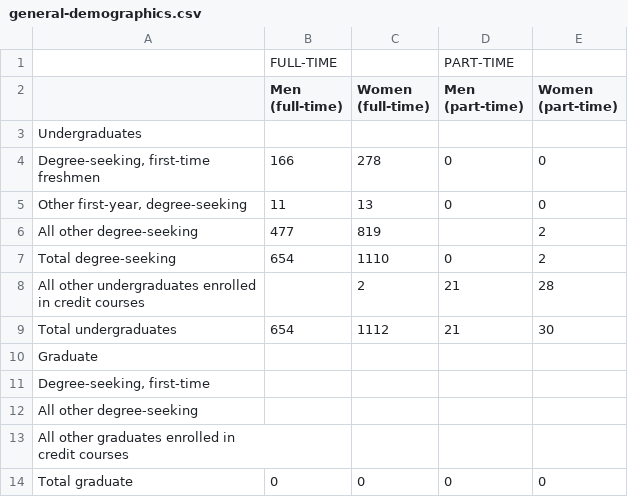
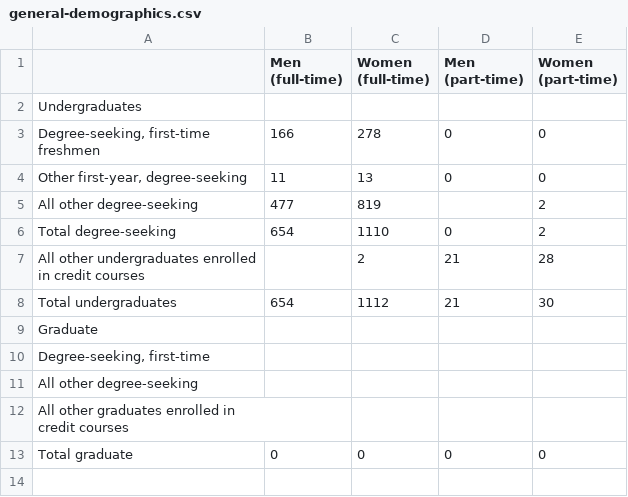
Before and after one commit to alexklavens/connecticut-college-data, a CSV file: general-demographics.csv, drawn as a sheet.

Commit message:
Update general-demographics.csv

```diff
--- a/general-demographics.csv
+++ b/general-demographics.csv
@@ -1,2 +1 @@
-,FULL-TIME,,PART-TIME,
 ,Men (full-time),Women (full-time),Men (part-time),Women (part-time)
```
